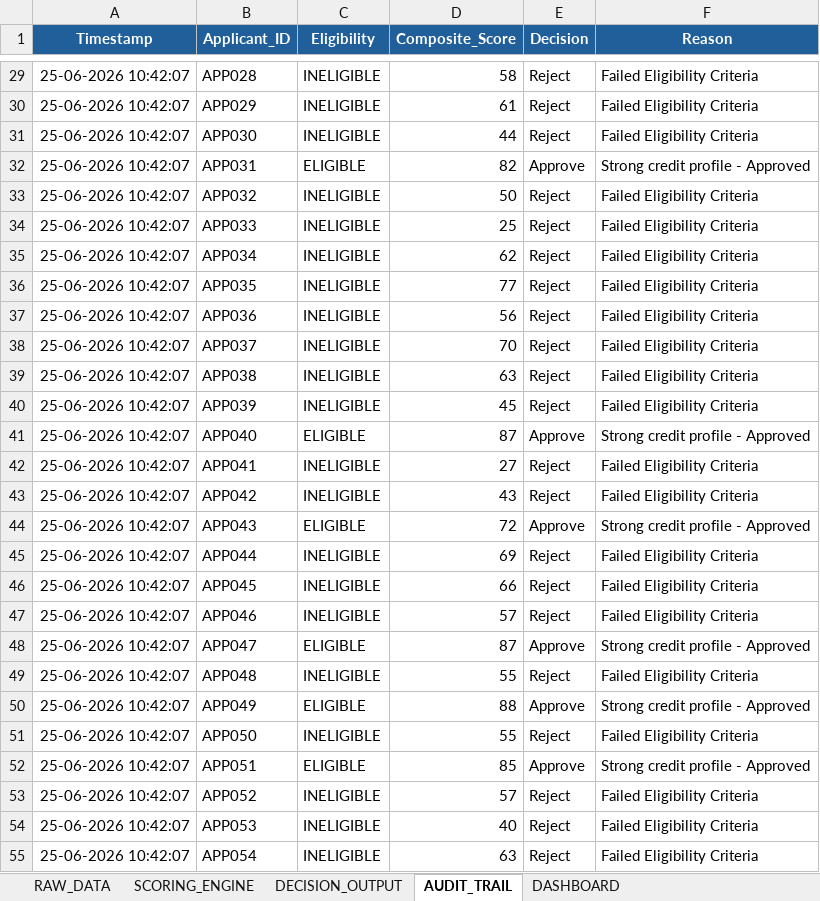
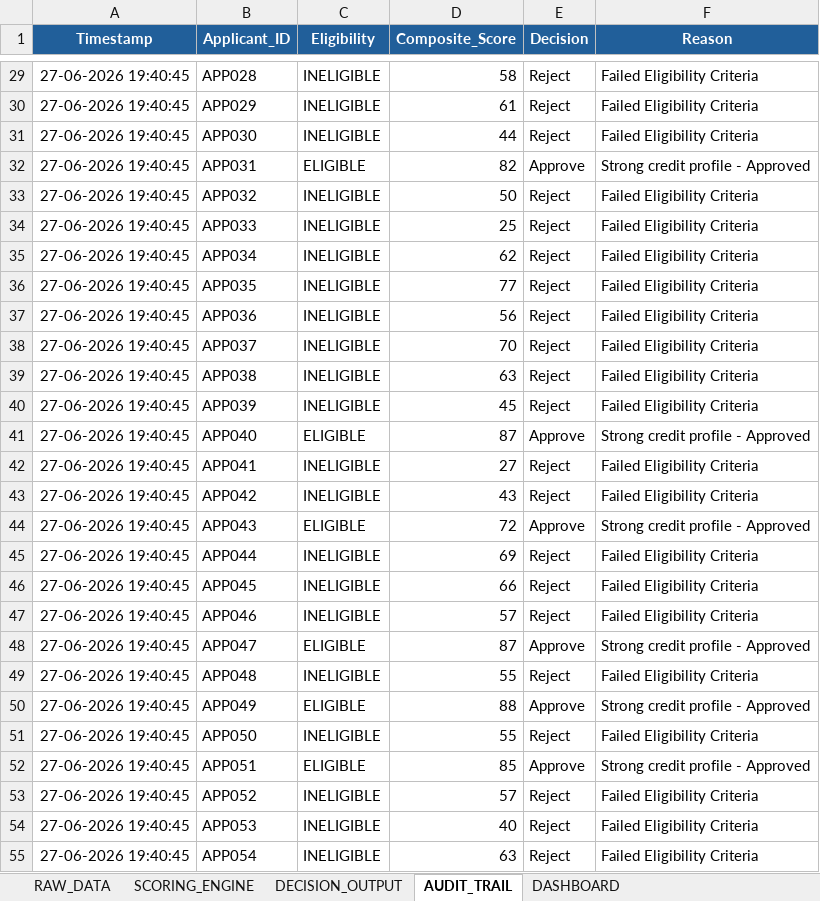
Before and after one commit to asawarifuse/Credit-Risk-Scoring-System, an Excel workbook: excel/Credit_Risk_Scoring_System.xlsm, sheet AUDIT_TRAIL, drawn as a sheet; only a part is shown, gaps mark what is left out; values as stored, in another font and other column widths than the file's, no borders; conditional formats not drawn; the diff covers the shown part only; the diff names each change by its address in the sheet, - before the commit and + after, or states it on an @@ line.

```diff
--- a/excel/Credit_Risk_Scoring_System.xlsm (sheet AUDIT_TRAIL)
+++ b/excel/Credit_Risk_Scoring_System.xlsm (sheet AUDIT_TRAIL)
-A29:A55 (Timestamp): 25-06-2026 10:42:07
+A29:A55 (Timestamp): 27-06-2026 19:40:45
```
Also changed, not shown: 473 edited cells elsewhere in this sheet, sheet SCORING_ENGINE, sheet DASHBOARD, charts or pictures.
